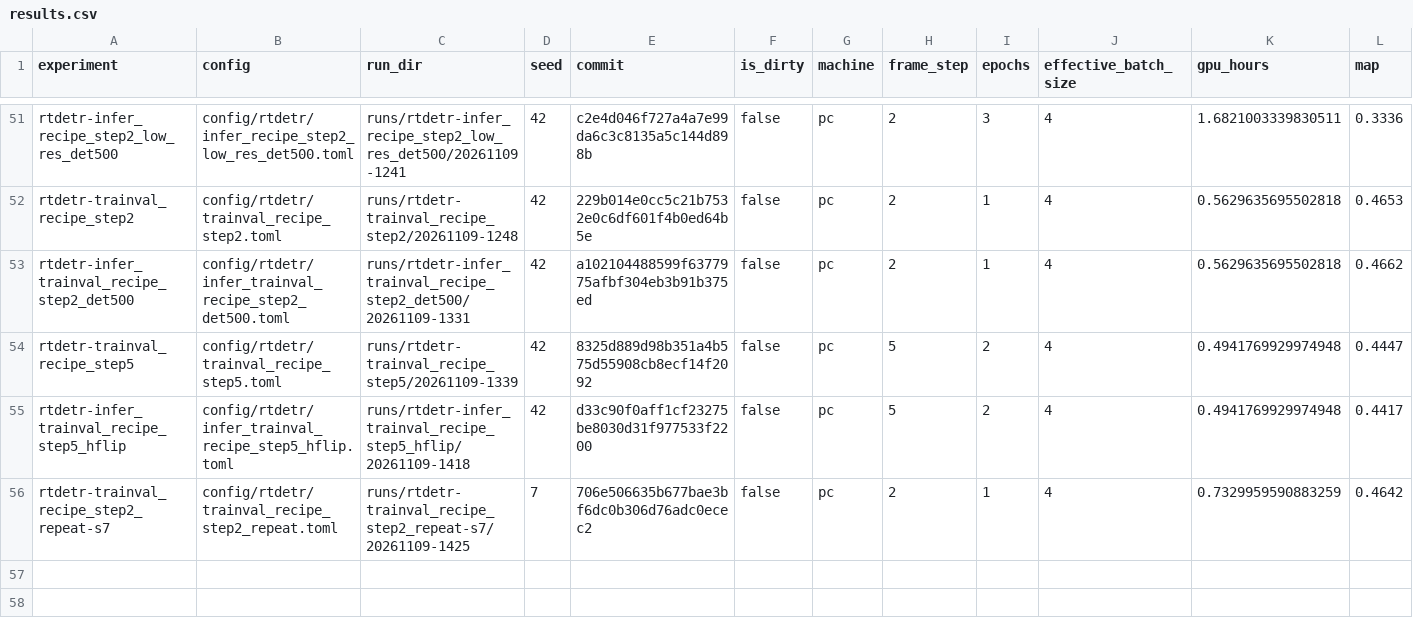
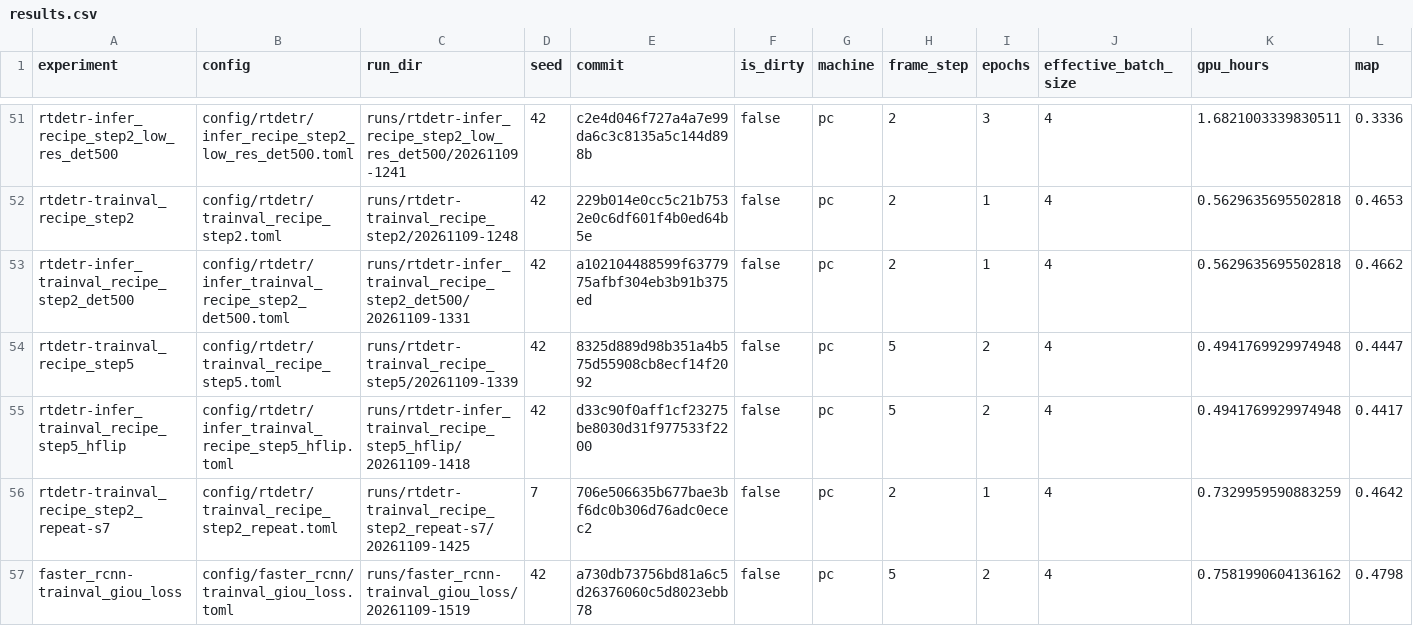
Before and after one commit to kerfmanner/object_detection_hw2, a CSV file: experiments/results.csv, drawn as a sheet; only a part is shown, gaps mark what is left out; rows hold the shown columns only; the diff names each change by its address in the sheet, - before the commit and + after, or states it on an @@ line.

Commit message:
exp: faster_rcnn-trainval_giou_loss val mAP 0.4798, AP50 0.8419, AP_small 0.287, mAP <= 1920 px 0.4945
Run runs/faster_rcnn-trainval_giou_loss/20261109-1519, config config/faster_rcnn/trainval_giou_loss.toml; row in experiments/results.csv.

```diff
--- a/experiments/results.csv
+++ b/experiments/results.csv
+row 57: faster_rcnn-trainval_giou_loss | config/faster_rcnn/trainval_giou_loss.toml | runs/faster_rcnn-trainval_giou_loss/20261109-1519 | 42 | a730db73756bd81a6c5d26376060c5d8023ebb78 | false | pc | 5 | 2 | 4 | 0.7581990604136162 | 0.4798
```
